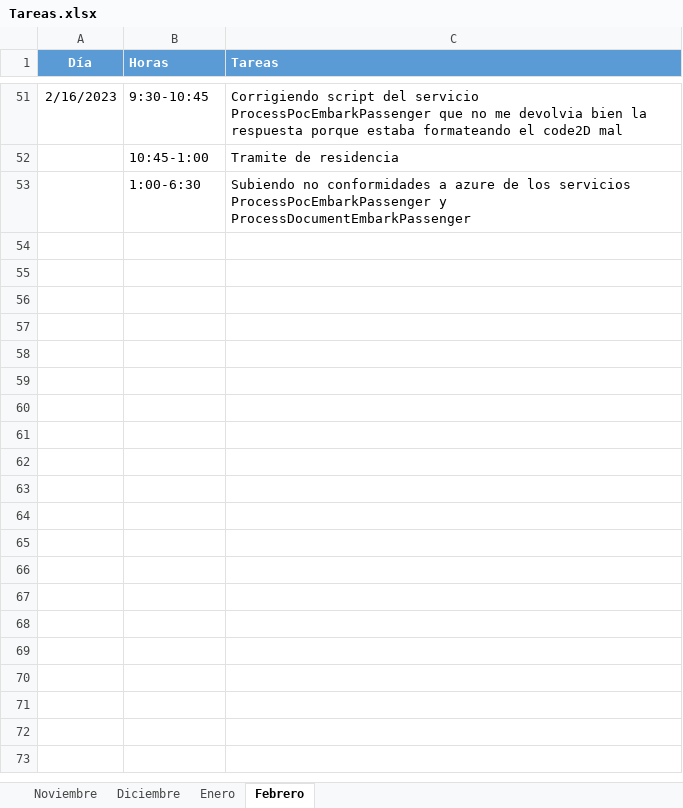
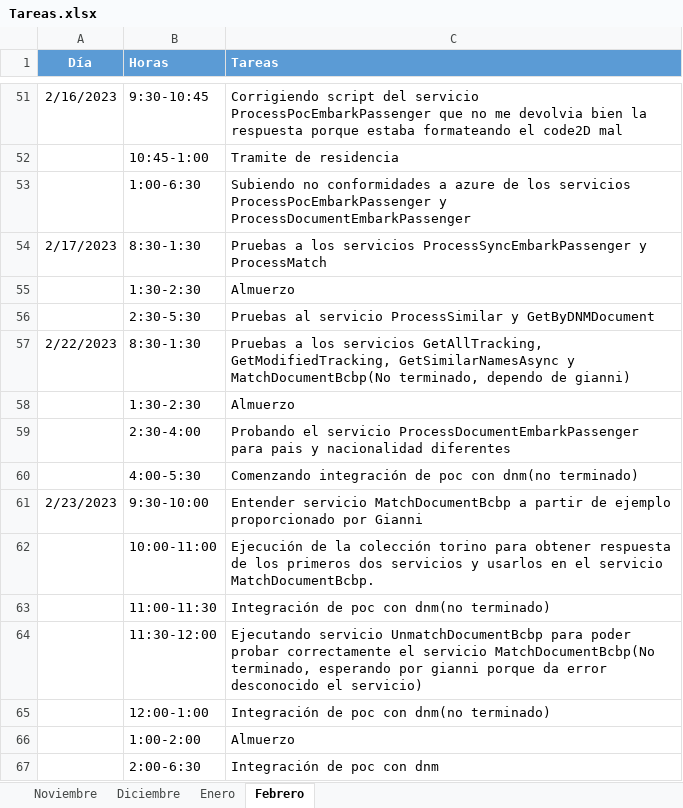
Before and after one commit to ailyndpa/Repositorio-Torino, an Excel workbook: Tareas.xlsx, sheet Febrero, drawn as a sheet; only a part is shown, gaps mark what is left out; values as stored, in another font and other column widths than the file's, no borders; the diff names each change by its address in the sheet, - before the commit and + after, or states it on an @@ line.

```diff
--- a/Tareas.xlsx (sheet Febrero)
+++ b/Tareas.xlsx (sheet Febrero)
+row 54: 2/17/2023 | 8:30-1:30 | Pruebas a los servicios ProcessSyncEmbarkPassenger y ProcessMatch
+row 55:  | 1:30-2:30 | Almuerzo
+row 56:  | 2:30-5:30 | Pruebas al servicio ProcessSimilar y GetByDNMDocument
+row 57: 2/22/2023 | 8:30-1:30 | Pruebas a los servicios GetAllTracking, GetModifiedTracking, GetSimilarNamesAsync y MatchDocumentBcbp(No terminado, dependo de gianni)
+row 58:  | 1:30-2:30 | Almuerzo
+row 59:  | 2:30-4:00 | Probando el servicio ProcessDocumentEmbarkPassenger para pais y nacionalidad diferentes
+row 60:  | 4:00-5:30 | Comenzando integración de poc con dnm(no terminado)
+row 61: 2/23/2023 | 9:30-10:00 | Entender servicio MatchDocumentBcbp a partir de ejemplo proporcionado por Gianni
+row 62:  | 10:00-11:00 | Ejecución de la colección torino para obtener respuesta de los primeros dos servicios y usarlos en el servicio MatchDocumentBcbp.
+row 63:  | 11:00-11:30 | Integración de poc con dnm(no terminado)
+row 64:  | 11:30-12:00 | Ejecutando servicio UnmatchDocumentBcbp para poder probar correctamente el servicio MatchDocumentBcbp(No terminado, esperando por gianni porque da error desconocido el servicio)
+row 65:  | 12:00-1:00 | Integración de poc con dnm(no terminado)
+row 66:  | 1:00-2:00 | Almuerzo
+row 67:  | 2:00-6:30 | Integración de poc con dnm
```
Also changed, not shown: 11 other files.
